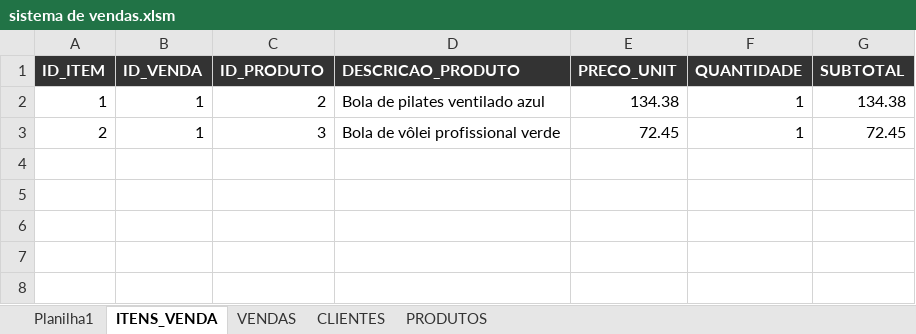
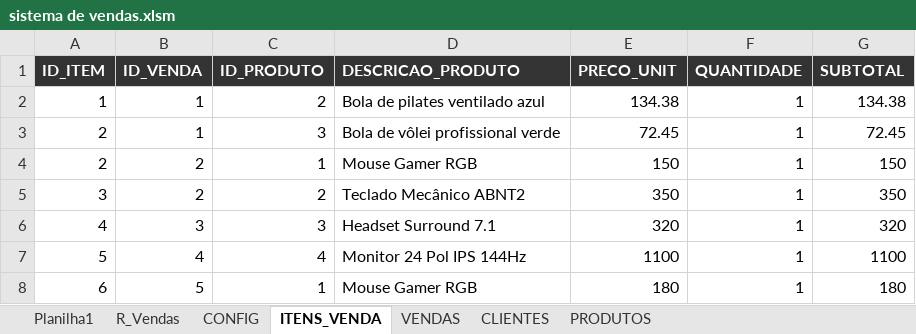
Before and after one commit to viniaasouza/Sistema-de-vendas-excel, an Excel workbook: sistema de vendas.xlsm, sheet ITENS_VENDA, drawn as a sheet; values as stored, in another font and other column widths than the file's, no borders; the diff names each change by its address in the sheet, - before the commit and + after, or states it on an @@ line.

Commit message:
feat(fase4): implementa relatorios gerenciais, exportacao PDF, comprovante de venda e configuracoes da empresa

```diff
--- a/sistema de vendas.xlsm (sheet ITENS_VENDA)
+++ b/sistema de vendas.xlsm (sheet ITENS_VENDA)
+sheet tab: R_Vendas
+sheet tab: CONFIG
+row 4: 2 | 2 | 1 | Mouse Gamer RGB | 150 | 1 | 150
+row 5: 3 | 2 | 2 | Teclado Mecânico ABNT2 | 350 | 1 | 350
+row 6: 4 | 3 | 3 | Headset Surround 7.1 | 320 | 1 | 320
+row 7: 5 | 4 | 4 | Monitor 24 Pol IPS 144Hz | 1100 | 1 | 1100
+row 8: 6 | 5 | 1 | Mouse Gamer RGB | 180 | 1 | 180
```
Also changed, not shown: sheet VENDAS, 7 other files.
